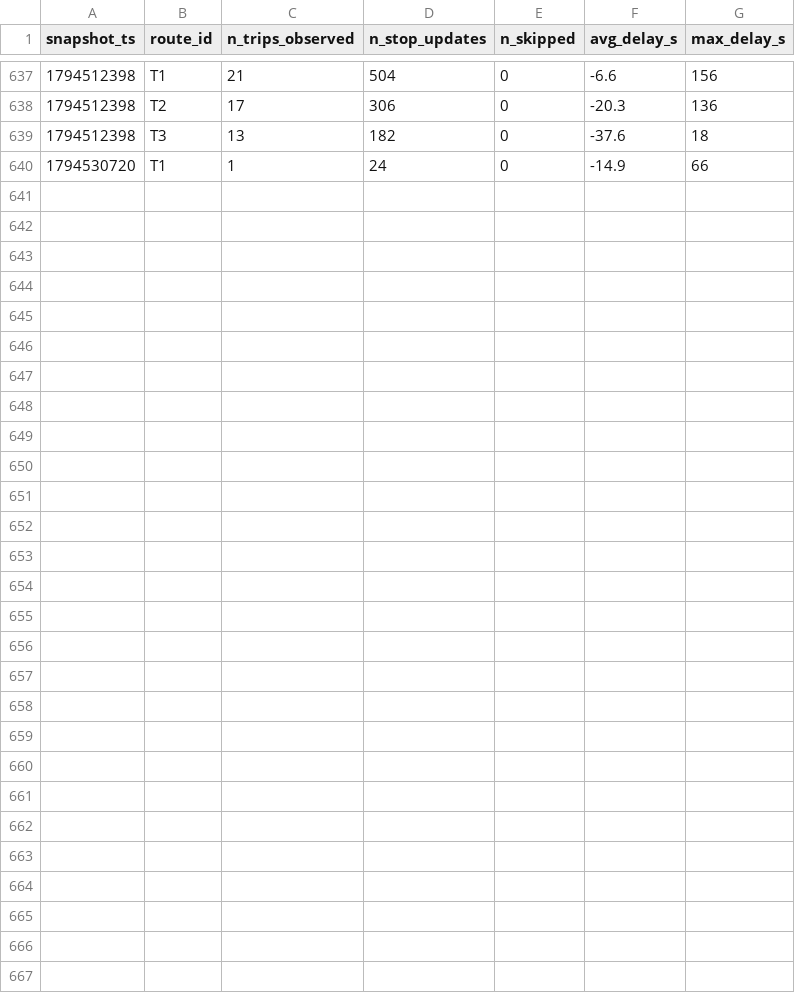
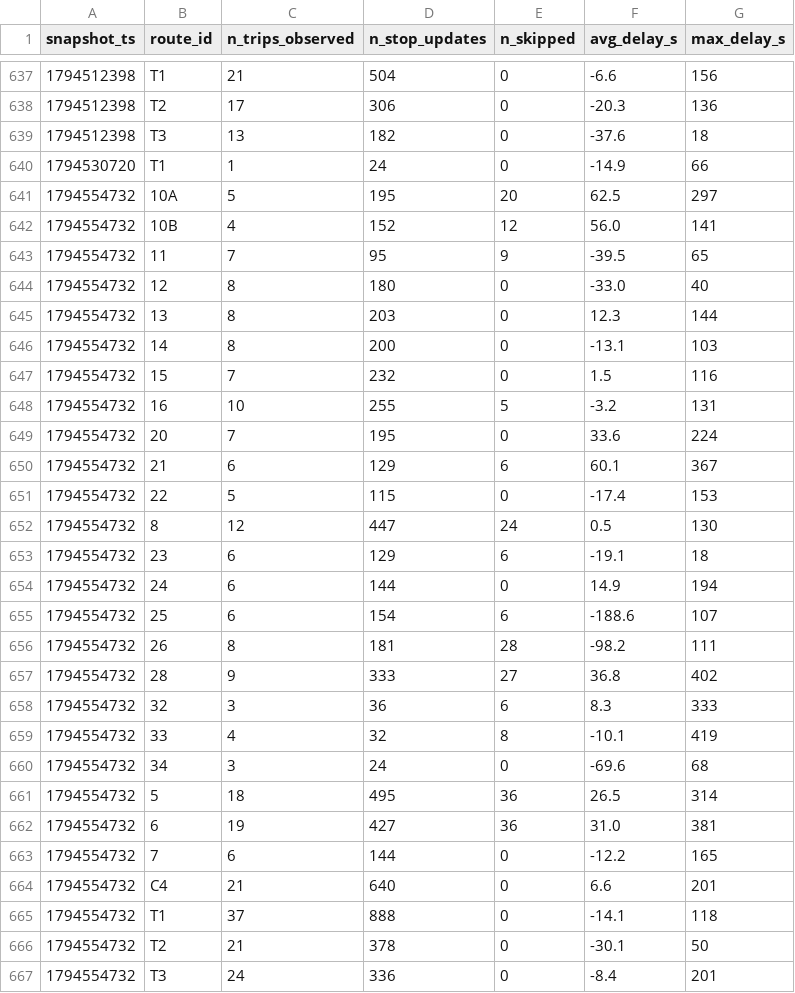
Before and after one commit to salmazaime/smart-mobility-lemans, a CSV file: data/history/route_delays_2026-11.csv, drawn as a sheet; only a part is shown, gaps mark what is left out.

```diff
--- a/data/history/route_delays_2026-11.csv
+++ b/data/history/route_delays_2026-11.csv
@@ -640 +640,28 @@ snapshot_ts,route_id,n_trips_observed,n_stop_updates,n_skipped,avg_delay_s,max_d
 1794530720,T1,1,24,0,-14.9,66
+1794554732,10A,5,195,20,62.5,297
+1794554732,10B,4,152,12,56.0,141
+1794554732,11,7,95,9,-39.5,65
+1794554732,12,8,180,0,-33.0,40
+1794554732,13,8,203,0,12.3,144
+1794554732,14,8,200,0,-13.1,103
+1794554732,15,7,232,0,1.5,116
+1794554732,16,10,255,5,-3.2,131
+1794554732,20,7,195,0,33.6,224
+1794554732,21,6,129,6,60.1,367
+1794554732,22,5,115,0,-17.4,153
+1794554732,8,12,447,24,0.5,130
+1794554732,23,6,129,6,-19.1,18
+1794554732,24,6,144,0,14.9,194
+1794554732,25,6,154,6,-188.6,107
+1794554732,26,8,181,28,-98.2,111
+1794554732,28,9,333,27,36.8,402
+1794554732,32,3,36,6,8.3,333
+1794554732,33,4,32,8,-10.1,419
+1794554732,34,3,24,0,-69.6,68
+1794554732,5,18,495,36,26.5,314
+1794554732,6,19,427,36,31.0,381
+1794554732,7,6,144,0,-12.2,165
+1794554732,C4,21,640,0,6.6,201
+1794554732,T1,37,888,0,-14.1,118
+1794554732,T2,21,378,0,-30.1,50
+1794554732,T3,24,336,0,-8.4,201
```
Also changed, not shown: 1 other file.
